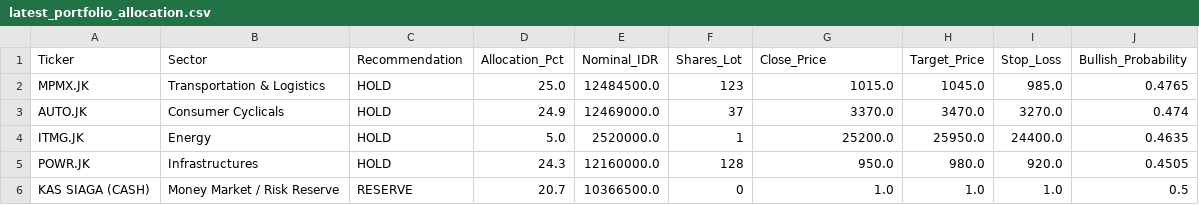
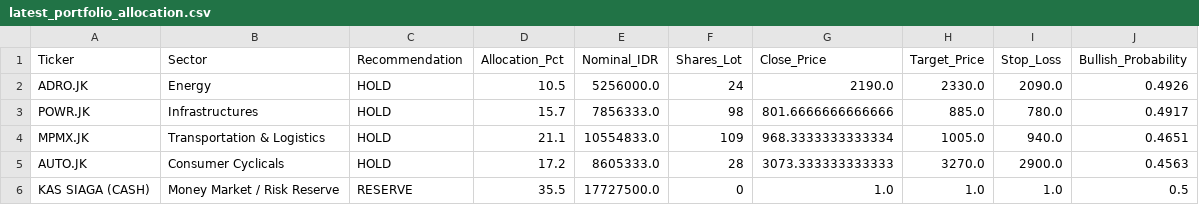
Before and after one commit to Ifan-Apres/stock-market-recommendation, a CSV file: data/processed/latest_portfolio_allocation.csv, drawn as a sheet.

```diff
--- a/data/processed/latest_portfolio_allocation.csv
+++ b/data/processed/latest_portfolio_allocation.csv
@@ -1,6 +1,6 @@
 Ticker,Sector,Recommendation,Allocation_Pct,Nominal_IDR,Shares_Lot,Close_Price,Target_Price,Stop_Loss,Bullish_Probability
-MPMX.JK,Transportation & Logistics,HOLD,25.0,12484500.0,123,1015.0,1045.0,985.0,0.4765
-AUTO.JK,Consumer Cyclicals,HOLD,24.9,12469000.0,37,3370.0,3470.0,3270.0,0.474
-ITMG.JK,Energy,HOLD,5.0,2520000.0,1,25200.0,25950.0,24400.0,0.4635
-POWR.JK,Infrastructures,HOLD,24.3,12160000.0,128,950.0,980.0,920.0,0.4505
-KAS SIAGA (CASH),Money Market / Risk Reserve,RESERVE,20.7,10366500.0,0,1.0,1.0,1.0,0.5
+ADRO.JK,Energy,HOLD,10.5,5256000.0,24,2190.0,2330.0,2090.0,0.4926
+POWR.JK,Infrastructures,HOLD,15.7,7856333.0,98,801.6666666666666,885.0,780.0,0.4917
+MPMX.JK,Transportation & Logistics,HOLD,21.1,10554833.0,109,968.3333333333334,1005.0,940.0,0.4651
+AUTO.JK,Consumer Cyclicals,HOLD,17.2,8605333.0,28,3073.333333333333,3270.0,2900.0,0.4563
+KAS SIAGA (CASH),Money Market / Risk Reserve,RESERVE,35.5,17727500.0,0,1.0,1.0,1.0,0.5
```
Also changed, not shown: data/processed/latest_alpha_recommendations_dividend.csv, data/processed/latest_alpha_recommendations_favorites.csv, 9 other files.
